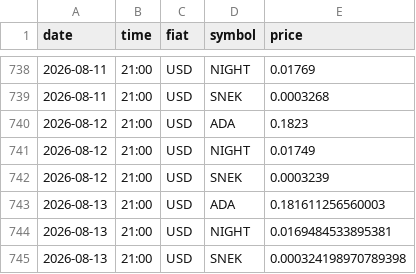
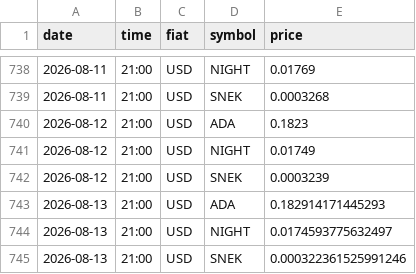
Before and after one commit to shape3hifter/CryptoArbitragePortal, a CSV file: data.csv, drawn as a sheet; only a part is shown, gaps mark what is left out.

```diff
--- a/data.csv
+++ b/data.csv
@@ -742,4 +742,4 @@ date,time,fiat,symbol,price
 2026-08-12,21:00,USD,SNEK,0.0003239
-2026-08-13,21:00,USD,ADA,0.181611256560003
-2026-08-13,21:00,USD,NIGHT,0.0169484533895381
-2026-08-13,21:00,USD,SNEK,0.000324198970789398
+2026-08-13,21:00,USD,ADA,0.182914171445293
+2026-08-13,21:00,USD,NIGHT,0.0174593775632497
+2026-08-13,21:00,USD,SNEK,0.000322361525991246
```
Also changed, not shown: 1 other file.
